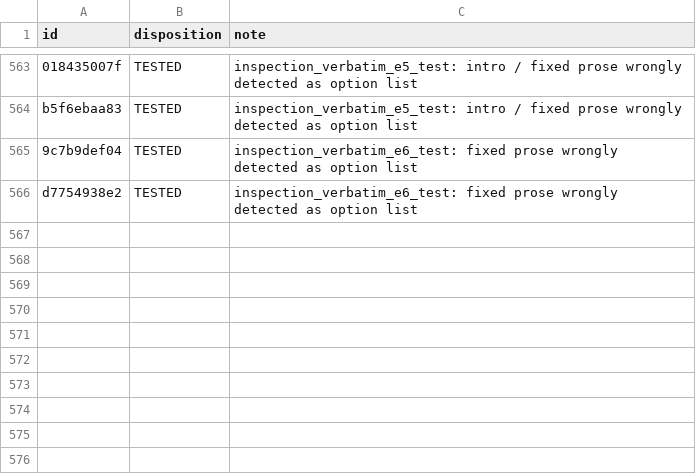
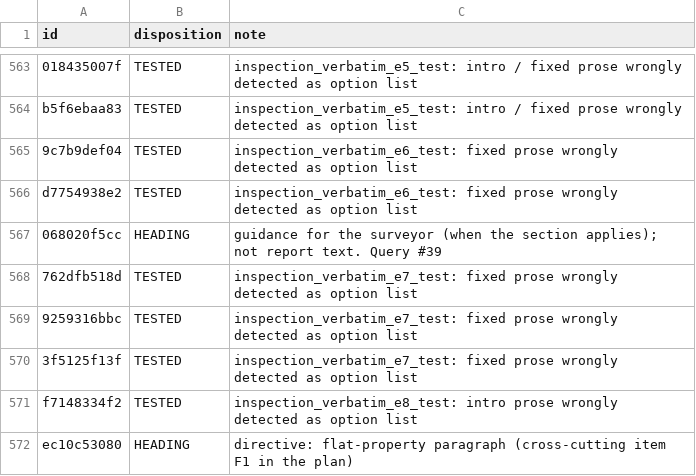
Before and after one commit to Anwaaralikhan550/survey-scriber, a CSV file: tool/phrase_audit/verbatim/ledger_decisions.csv, drawn as a sheet; only a part is shown, gaps mark what is left out.

```diff
--- a/tool/phrase_audit/verbatim/ledger_decisions.csv
+++ b/tool/phrase_audit/verbatim/ledger_decisions.csv
@@ -566 +566,7 @@ b5f6ebaa83,TESTED,inspection_verbatim_e5_test: intro / fixed prose wrongly detec
 d7754938e2,TESTED,inspection_verbatim_e6_test: fixed prose wrongly detected as option list
+068020f5cc,HEADING,guidance for the surveyor (when the section applies); not report text. Query #39
+762dfb518d,TESTED,inspection_verbatim_e7_test: fixed prose wrongly detected as option list
+9259316bbc,TESTED,inspection_verbatim_e7_test: fixed prose wrongly detected as option list
+3f5125f13f,TESTED,inspection_verbatim_e7_test: fixed prose wrongly detected as option list
+f7148334f2,TESTED,inspection_verbatim_e8_test: intro prose wrongly detected as option list
+ec10c53080,HEADING,directive: flat-property paragraph (cross-cutting item F1 in the plan)
```
Also changed, not shown: tool/phrase_audit/verbatim/ledger.csv, 24 other files.
